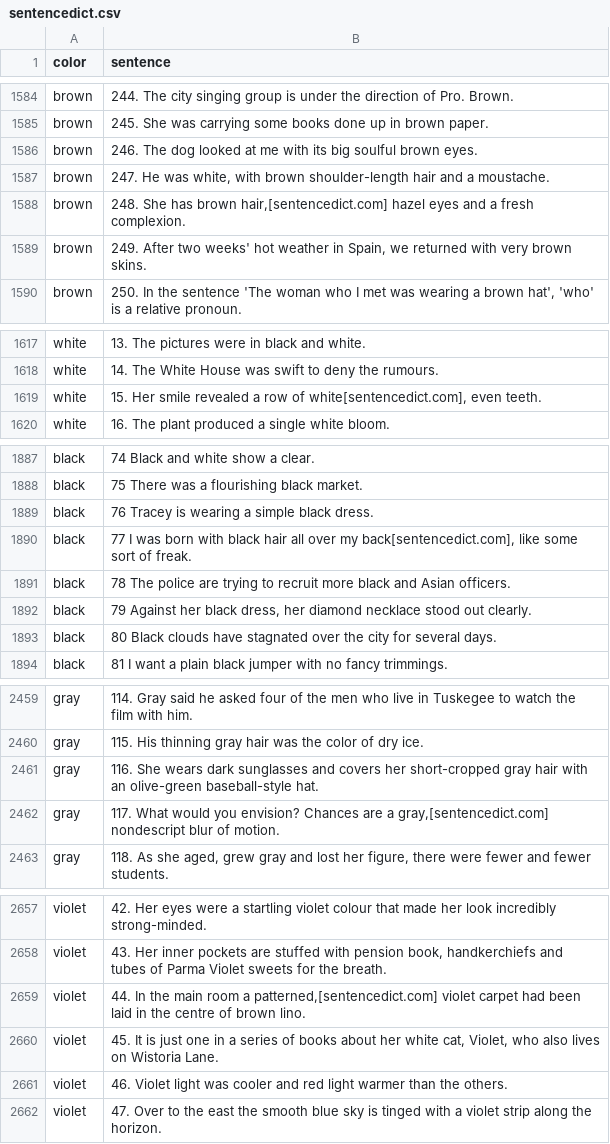
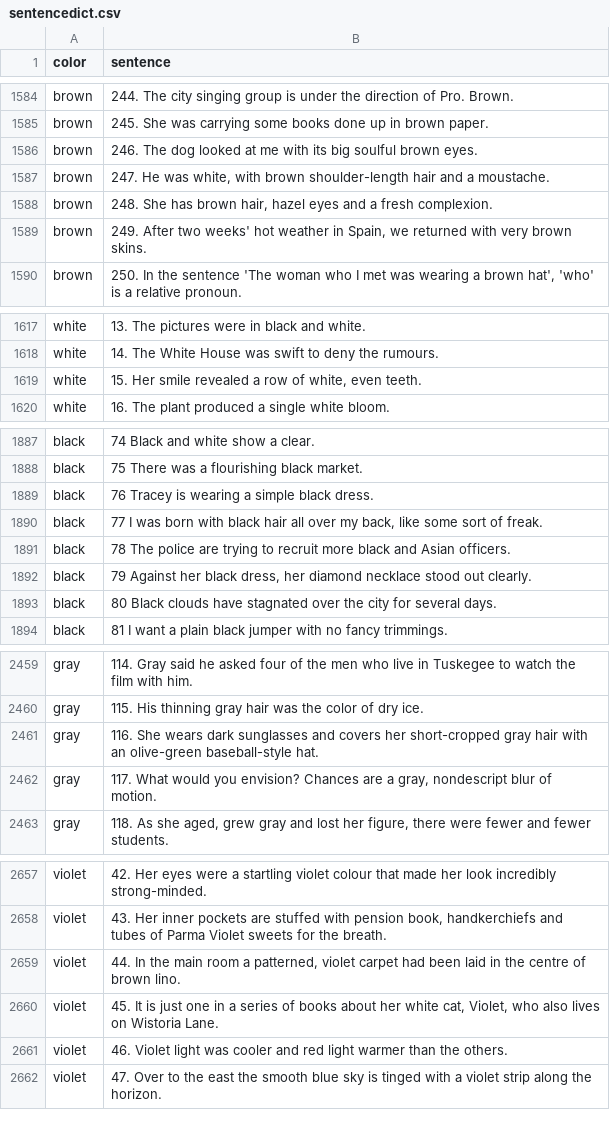
Before and after one commit to muhwagua/color-bert, a CSV file: data/raw/archive/sentencedict.csv (was data/raw/sentencedict.csv), drawn as a sheet; only a part is shown, gaps mark what is left out; the diff covers the shown part only.

```diff
--- a/data/raw/sentencedict.csv
+++ b/data/raw/archive/sentencedict.csv
@@ -1587,3 +1587,3 @@ brown,246. The dog looked at me with its big soulful brown eyes.
 brown,"247. He was white, with brown shoulder-length hair and a moustache."
-brown,"248. She has brown hair,[sentencedict.com] hazel eyes and a fresh complexion."
+brown,"248. She has brown hair, hazel eyes and a fresh complexion."
 brown,"249. After two weeks' hot weather in Spain, we returned with very brown skins."
@@ -1618,3 +1618,3 @@ white,13. The pictures were in black and white.
 white,14. The White House was swift to deny the rumours.
-white,"15. Her smile revealed a row of white[sentencedict.com], even teeth."
+white,"15. Her smile revealed a row of white, even teeth."
 white,16. The plant produced a single white bloom.
@@ -1889,3 +1889,3 @@ black,75 There was a flourishing black market.
 black,76 Tracey is wearing a simple black dress.
-black,"77 I was born with black hair all over my back[sentencedict.com], like some sort of freak."
+black,"77 I was born with black hair all over my back, like some sort of freak."
 black,78 The police are trying to recruit more black and Asian officers.
@@ -2461,3 +2461,3 @@ gray,115. His thinning gray hair was the color of dry ice.
 gray,116. She wears dark sunglasses and covers her short-cropped gray hair with an olive-green baseball-style hat.
-gray,"117. What would you envision? Chances are a gray,[sentencedict.com] nondescript blur of motion."
+gray,"117. What would you envision? Chances are a gray, nondescript blur of motion."
 gray,"118. As she aged, grew gray and lost her figure, there were fewer and fewer students."
@@ -2658,3 +2658,3 @@ violet,42. Her eyes were a startling violet colour that made her look incredibly
 violet,"43. Her inner pockets are stuffed with pension book, handkerchiefs and tubes of Parma Violet sweets for the breath."
-violet,"44. In the main room a patterned,[sentencedict.com] violet carpet had been laid in the centre of brown lino."
+violet,"44. In the main room a patterned, violet carpet had been laid in the centre of brown lino."
 violet,"45. It is just one in a series of books about her white cat, Violet, who also lives on Wistoria Lane."
```
Also changed, not shown: 8 edited cells elsewhere in this file, 1 other file.
